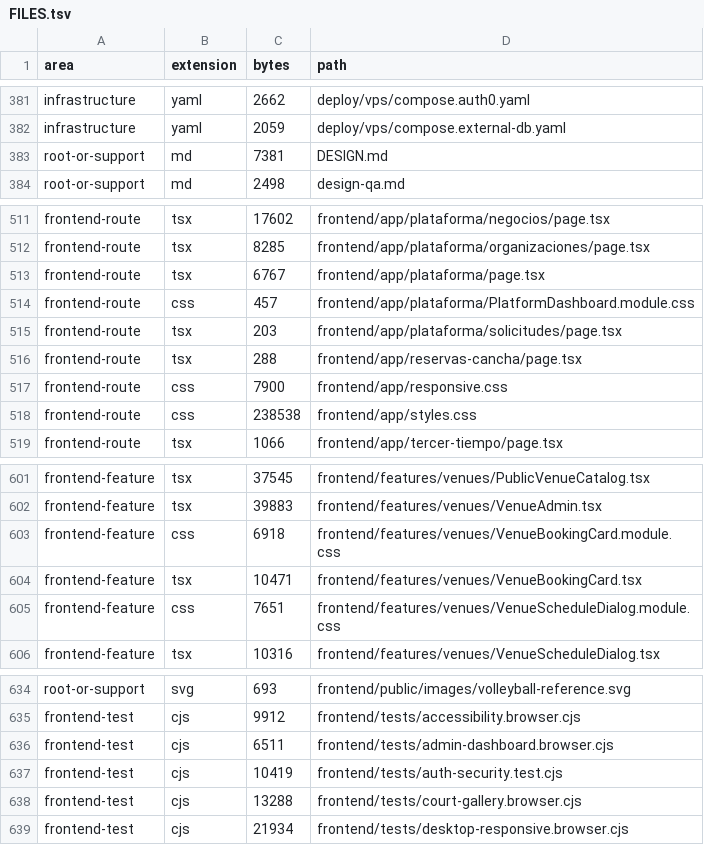
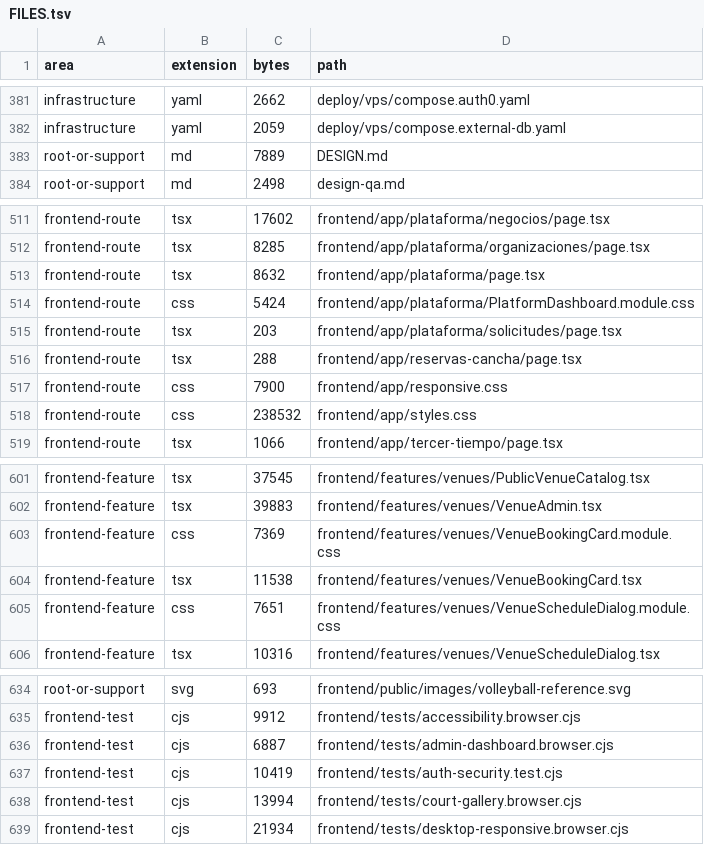
Before and after one commit to JesusMorales25/pulso-piura-platform, a TSV file: docs/code-index/FILES.tsv, drawn as a sheet; only a part is shown, gaps mark what is left out.

```diff
--- a/docs/code-index/FILES.tsv
+++ b/docs/code-index/FILES.tsv
@@ -382,3 +382,3 @@ infrastructure	yaml	2662	deploy/vps/compose.auth0.yaml
 infrastructure	yaml	2059	deploy/vps/compose.external-db.yaml
-root-or-support	md	7381	DESIGN.md
+root-or-support	md	7889	DESIGN.md
 root-or-support	md	2498	design-qa.md
@@ -512,4 +512,4 @@ frontend-route	tsx	17602	frontend/app/plataforma/negocios/page.tsx
 frontend-route	tsx	8285	frontend/app/plataforma/organizaciones/page.tsx
-frontend-route	tsx	6767	frontend/app/plataforma/page.tsx
-frontend-route	css	457	frontend/app/plataforma/PlatformDashboard.module.css
+frontend-route	tsx	8632	frontend/app/plataforma/page.tsx
+frontend-route	css	5424	frontend/app/plataforma/PlatformDashboard.module.css
 frontend-route	tsx	203	frontend/app/plataforma/solicitudes/page.tsx
@@ -517,3 +517,3 @@ frontend-route	tsx	288	frontend/app/reservas-cancha/page.tsx
 frontend-route	css	7900	frontend/app/responsive.css
-frontend-route	css	238538	frontend/app/styles.css
+frontend-route	css	238532	frontend/app/styles.css
 frontend-route	tsx	1066	frontend/app/tercer-tiempo/page.tsx
@@ -602,4 +602,4 @@ frontend-feature	tsx	37545	frontend/features/venues/PublicVenueCatalog.tsx
 frontend-feature	tsx	39883	frontend/features/venues/VenueAdmin.tsx
-frontend-feature	css	6918	frontend/features/venues/VenueBookingCard.module.css
-frontend-feature	tsx	10471	frontend/features/venues/VenueBookingCard.tsx
+frontend-feature	css	7369	frontend/features/venues/VenueBookingCard.module.css
+frontend-feature	tsx	11538	frontend/features/venues/VenueBookingCard.tsx
 frontend-feature	css	7651	frontend/features/venues/VenueScheduleDialog.module.css
@@ -635,5 +635,5 @@ root-or-support	svg	693	frontend/public/images/volleyball-reference.svg
 frontend-test	cjs	9912	frontend/tests/accessibility.browser.cjs
-frontend-test	cjs	6511	frontend/tests/admin-dashboard.browser.cjs
+frontend-test	cjs	6887	frontend/tests/admin-dashboard.browser.cjs
 frontend-test	cjs	10419	frontend/tests/auth-security.test.cjs
-frontend-test	cjs	13288	frontend/tests/court-gallery.browser.cjs
+frontend-test	cjs	13994	frontend/tests/court-gallery.browser.cjs
 frontend-test	cjs	21934	frontend/tests/desktop-responsive.browser.cjs
```
Also changed, not shown: 10 other files.
